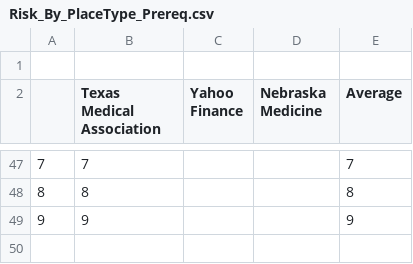
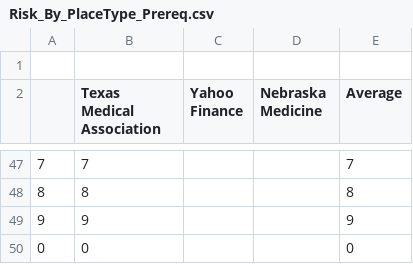
Before and after one commit to ananyaseelam/covidRisk, a CSV file: backend/Risk_By_PlaceType_Prereq.csv, drawn as a sheet; only a part is shown, gaps mark what is left out; the diff names each change by its address in the sheet, - before the commit and + after, or states it on an @@ line.

Commit message:
updated risk calculations

```diff
--- a/backend/Risk_By_PlaceType_Prereq.csv
+++ b/backend/Risk_By_PlaceType_Prereq.csv
+row 50: 0 | 0 |  |  | 0
```
Also changed, not shown: 2 other files.
